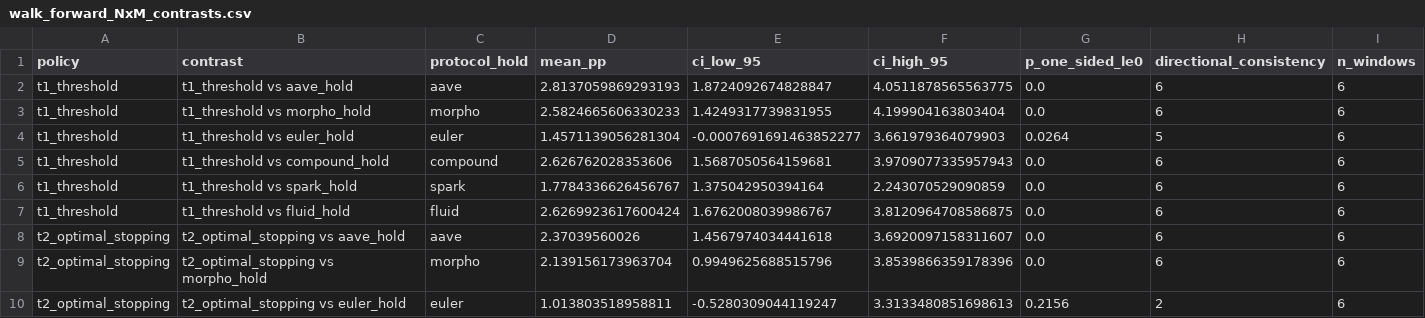
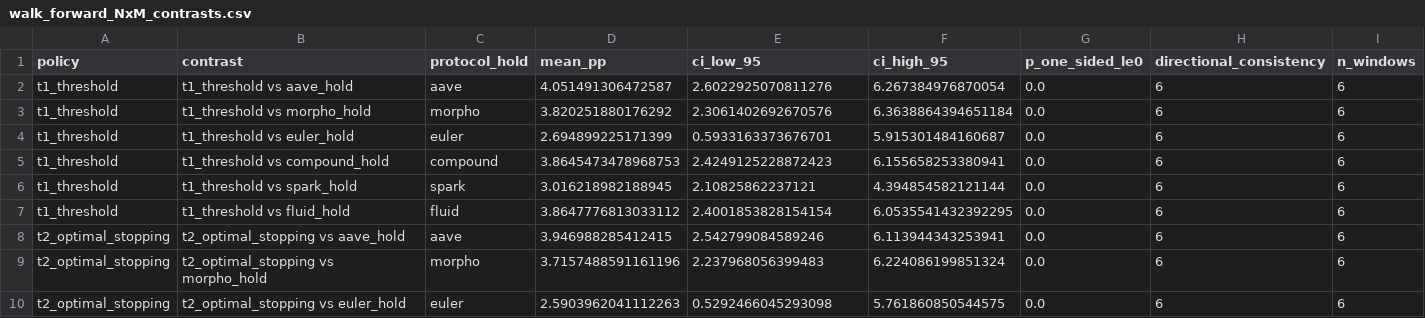
Before and after one commit to SergeySolovyev/icicpe-2026-event-time-mcdm-defi, a CSV file: results/institutional/tables/walk_forward_NxM_contrasts.csv, drawn as a sheet; only a part is shown; the diff covers the shown part only.

```diff
--- a/results/institutional/tables/walk_forward_NxM_contrasts.csv
+++ b/results/institutional/tables/walk_forward_NxM_contrasts.csv
@@ -1,10 +1,10 @@
 policy,contrast,protocol_hold,mean_pp,ci_low_95,ci_high_95,p_one_sided_le0,directional_consistency,n_windows
-t1_threshold,t1_threshold vs aave_hold,aave,2.8137059869293193,1.8724092674828847,4.0511878565563775,0.0,6,6
-t1_threshold,t1_threshold vs morpho_hold,morpho,2.5824665606330233,1.4249317739831955,4.199904163803404,0.0,6,6
-t1_threshold,t1_threshold vs euler_hold,euler,1.4571139056281304,-0.0007691691463852277,3.661979364079903,0.0264,5,6
-t1_threshold,t1_threshold vs compound_hold,compound,2.626762028353606,1.5687050564159681,3.9709077335957943,0.0,6,6
-t1_threshold,t1_threshold vs spark_hold,spark,1.7784336626456767,1.375042950394164,2.243070529090859,0.0,6,6
-t1_threshold,t1_threshold vs fluid_hold,fluid,2.6269923617600424,1.6762008039986767,3.8120964708586875,0.0,6,6
-t2_optimal_stopping,t2_optimal_stopping vs aave_hold,aave,2.37039560026,1.4567974034441618,3.6920097158311607,0.0,6,6
-t2_optimal_stopping,t2_optimal_stopping vs morpho_hold,morpho,2.139156173963704,0.9949625688515796,3.8539866359178396,0.0,6,6
-t2_optimal_stopping,t2_optimal_stopping vs euler_hold,euler,1.013803518958811,-0.5280309044119247,3.3133480851698613,0.2156,2,6
+t1_threshold,t1_threshold vs aave_hold,aave,4.051491306472587,2.6022925070811276,6.267384976870054,0.0,6,6
+t1_threshold,t1_threshold vs morpho_hold,morpho,3.820251880176292,2.3061402692670576,6.3638864394651184,0.0,6,6
+t1_threshold,t1_threshold vs euler_hold,euler,2.694899225171399,0.5933163373676701,5.915301484160687,0.0,6,6
+t1_threshold,t1_threshold vs compound_hold,compound,3.8645473478968753,2.4249125228872423,6.155658253380941,0.0,6,6
+t1_threshold,t1_threshold vs spark_hold,spark,3.016218982188945,2.10825862237121,4.394854582121144,0.0,6,6
+t1_threshold,t1_threshold vs fluid_hold,fluid,3.8647776813033112,2.4001853828154154,6.0535541432392295,0.0,6,6
+t2_optimal_stopping,t2_optimal_stopping vs aave_hold,aave,3.946988285412415,2.542799084589246,6.113944343253941,0.0,6,6
+t2_optimal_stopping,t2_optimal_stopping vs morpho_hold,morpho,3.7157488591161196,2.237968056399483,6.224086199851324,0.0,6,6
+t2_optimal_stopping,t2_optimal_stopping vs euler_hold,euler,2.5903962041112263,0.5292466045293098,5.761860850544575,0.0,6,6
```
Also changed, not shown: 29 edited cells elsewhere in this file, results/institutional/tables/t3_expanding_walkforward.csv, results/institutional/tables/walk_forward_6way.csv, 6 other files.
